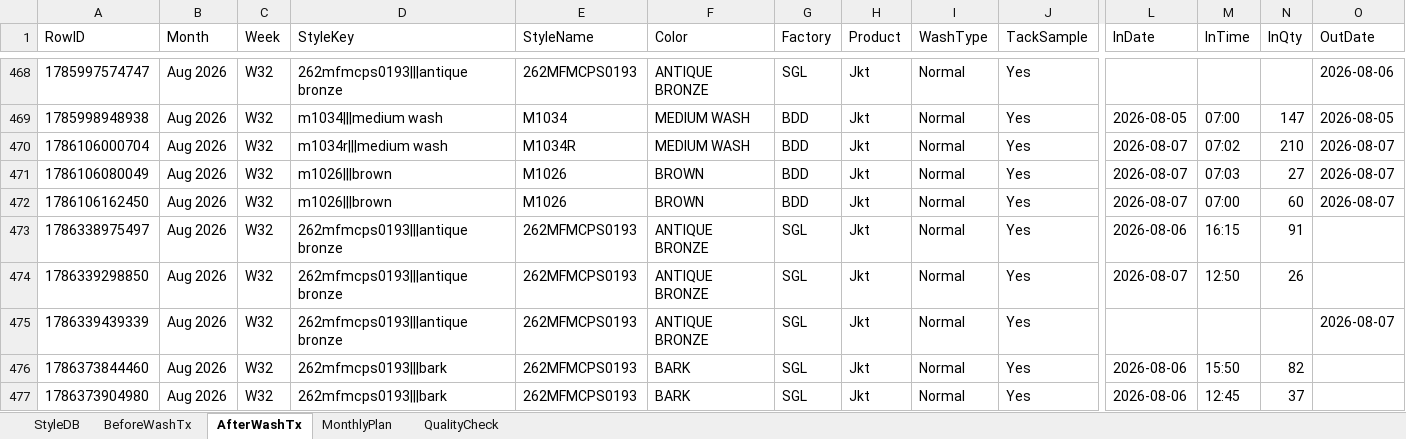
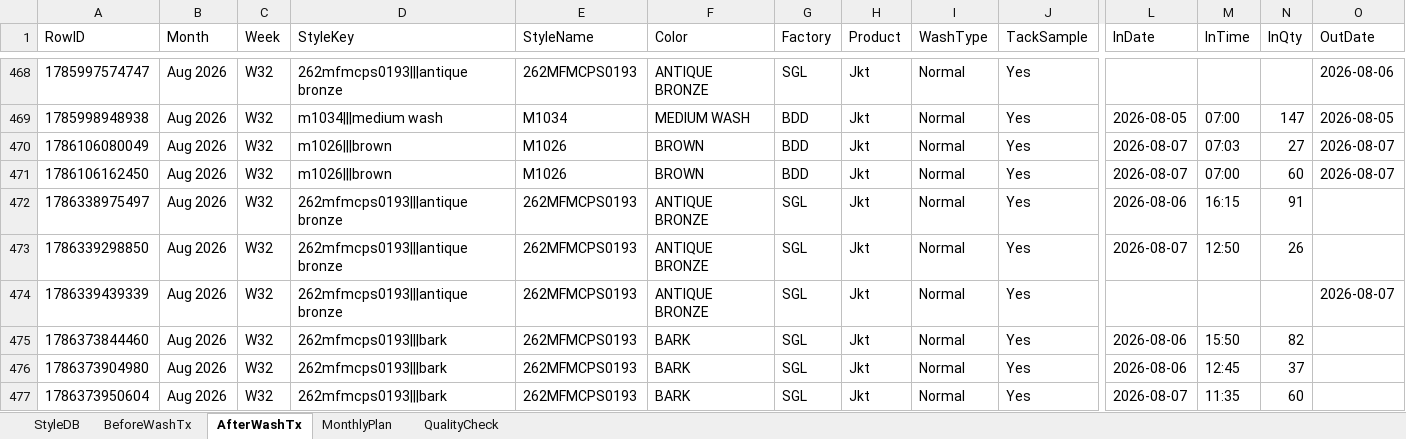
Before and after one commit to Ashen0923/finishing-tracker, an Excel workbook: finishing_data.xlsx, sheet AfterWashTx, drawn as a sheet; only a part is shown, gaps mark what is left out; the shorter side is filled out with more unchanged rows; values as stored, in another font and other column widths than the file's, no borders; rows hold the shown columns only; the diff names each change by its address in the sheet, - before the commit and + after, or states it on an @@ line.

```diff
--- a/finishing_data.xlsx (sheet AfterWashTx)
+++ b/finishing_data.xlsx (sheet AfterWashTx)
-row 470: 1786106000704 | Aug 2026 | W32 | m1034r|||medium wash | M1034R | MEDIUM WASH | BDD | Jkt | Normal | Yes | 2026-08-07 | 07:02 | 210 | 2026-08-07
```
Also changed, not shown: sheet StyleDB.
